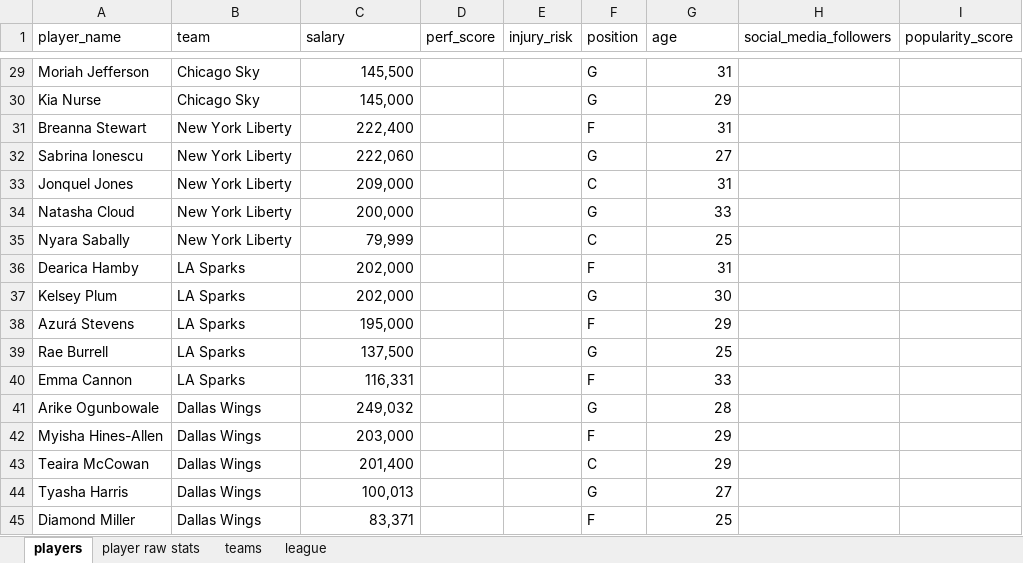
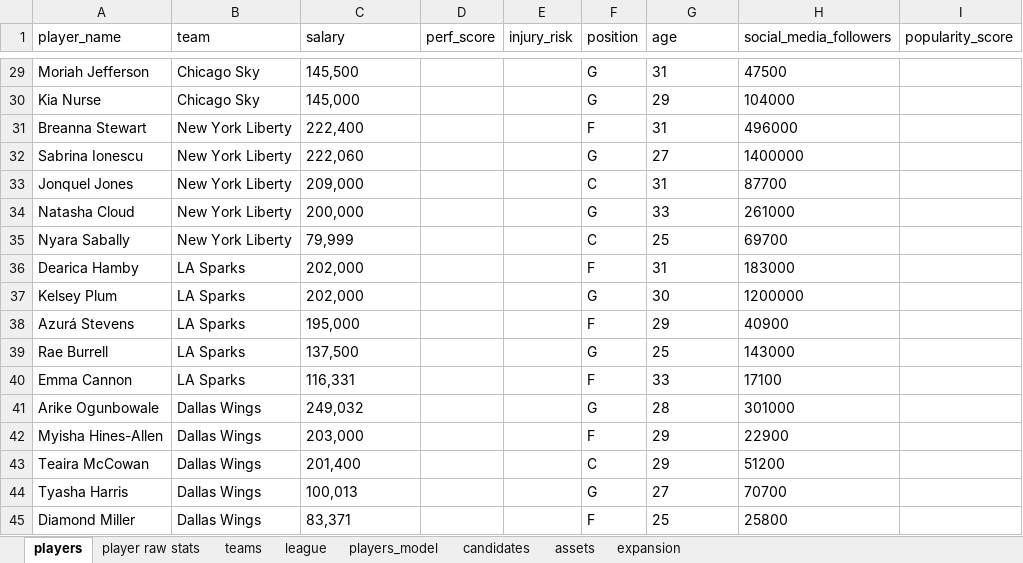
Before and after one commit to phammy237/ICM-2026, an Excel workbook: data/icm_2026_wnba_data.xlsx, sheet players, drawn as a sheet; only a part is shown, gaps mark what is left out; values as stored, in another font and other column widths than the file's, no borders; the diff covers the shown part only; the diff names each change by its address in the sheet, - before the commit and + after, or states it on an @@ line.

Commit message:
update new data and fix model

```diff
--- a/data/icm_2026_wnba_data.xlsx (sheet players)
+++ b/data/icm_2026_wnba_data.xlsx (sheet players)
+sheet tab: players_model
+sheet tab: candidates
+sheet tab: assets
+sheet tab: expansion
-C29:C45 alignment: right
+C29:C45 alignment: left
-G29:G45 alignment: right
+G29:G45 alignment: left
-H29 (social_media_followers): (empty)
+H29 (social_media_followers): 47500
-H30 (social_media_followers): (empty)
+H30 (social_media_followers): 104000
-H31 (social_media_followers): (empty)
+H31 (social_media_followers): 496000
-H32 (social_media_followers): (empty)
+H32 (social_media_followers): 1400000
-H33 (social_media_followers): (empty)
+H33 (social_media_followers): 87700
-H34 (social_media_followers): (empty)
+H34 (social_media_followers): 261000
-H35 (social_media_followers): (empty)
+H35 (social_media_followers): 69700
-H36 (social_media_followers): (empty)
+H36 (social_media_followers): 183000
-H37 (social_media_followers): (empty)
+H37 (social_media_followers): 1200000
-H38 (social_media_followers): (empty)
+H38 (social_media_followers): 40900
-H39 (social_media_followers): (empty)
+H39 (social_media_followers): 143000
-H40 (social_media_followers): (empty)
+H40 (social_media_followers): 17100
-H41 (social_media_followers): (empty)
+H41 (social_media_followers): 301000
-H42 (social_media_followers): (empty)
+H42 (social_media_followers): 22900
-H43 (social_media_followers): (empty)
+H43 (social_media_followers): 51200
-H44 (social_media_followers): (empty)
+H44 (social_media_followers): 70700
-H45 (social_media_followers): (empty)
+H45 (social_media_followers): 25800
```
Also changed, not shown: 8 edited cells and cell formats elsewhere in this sheet, sheet player raw stats, sheet teams, sheet league, 2 other files.
